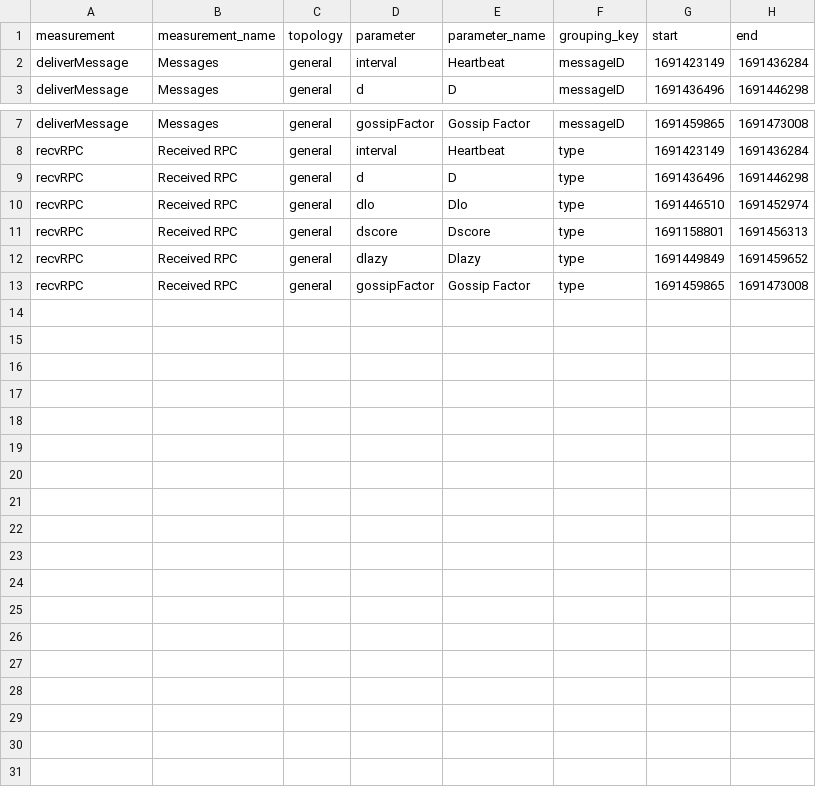
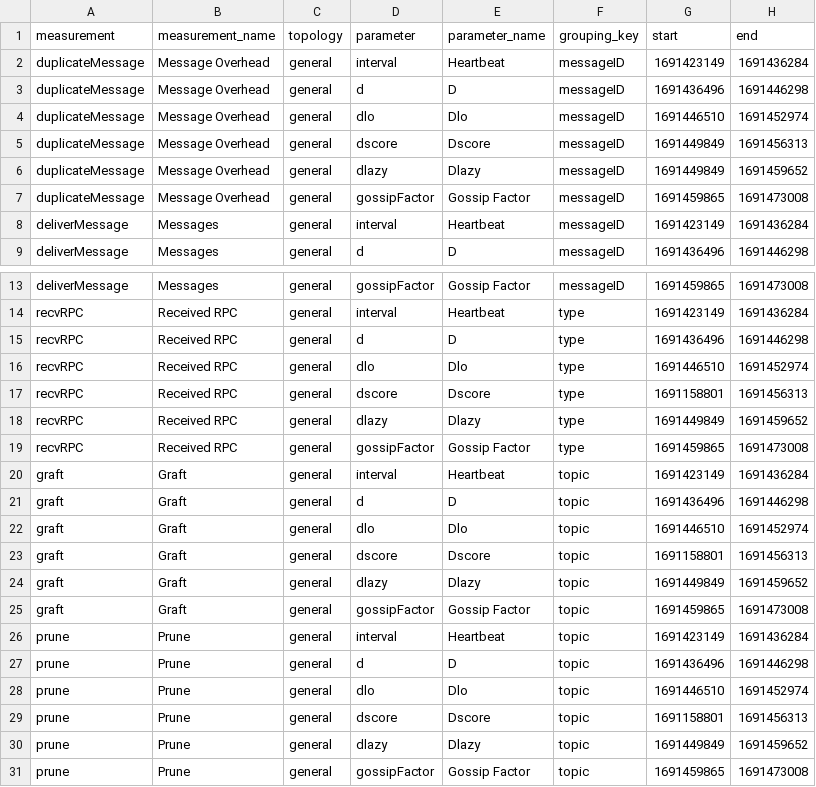
Before and after one commit to FlavScheidt/flexi-pipe, a CSV file: data/graphs_parameters.csv, drawn as a sheet; only a part is shown, gaps mark what is left out.

```diff
--- a/data/graphs_parameters.csv
+++ b/data/graphs_parameters.csv
@@ -1,2 +1,8 @@
 measurement,measurement_name,topology,parameter,parameter_name,grouping_key,start,end
+duplicateMessage,Message Overhead,general,interval,Heartbeat,messageID,1691423149,1691436284
+duplicateMessage,Message Overhead,general,d,D,messageID,1691436496,1691446298
+duplicateMessage,Message Overhead,general,dlo,Dlo,messageID,1691446510,1691452974
+duplicateMessage,Message Overhead,general,dscore,Dscore,messageID,1691449849,1691456313
+duplicateMessage,Message Overhead,general,dlazy,Dlazy,messageID,1691449849,1691459652
+duplicateMessage,Message Overhead,general,gossipFactor,Gossip Factor,messageID,1691459865,1691473008
 deliverMessage,Messages,general,interval,Heartbeat,messageID,1691423149,1691436284
@@ -13 +19,13 @@ recvRPC,Received RPC,general,dlazy,Dlazy,type,1691449849,1691459652
 recvRPC,Received RPC,general,gossipFactor,Gossip Factor,type,1691459865,1691473008
+graft,Graft,general,interval,Heartbeat,topic,1691423149,1691436284
+graft,Graft,general,d,D,topic,1691436496,1691446298
+graft,Graft,general,dlo,Dlo,topic,1691446510,1691452974
+graft,Graft,general,dscore,Dscore,topic,1691158801,1691456313
+graft,Graft,general,dlazy,Dlazy,topic,1691449849,1691459652
+graft,Graft,general,gossipFactor,Gossip Factor,topic,1691459865,1691473008
+prune,Prune,general,interval,Heartbeat,topic,1691423149,1691436284
+prune,Prune,general,d,D,topic,1691436496,1691446298
+prune,Prune,general,dlo,Dlo,topic,1691446510,1691452974
+prune,Prune,general,dscore,Dscore,topic,1691158801,1691456313
+prune,Prune,general,dlazy,Dlazy,topic,1691449849,1691459652
+prune,Prune,general,gossipFactor,Gossip Factor,topic,1691459865,1691473008
```
Also changed, not shown: 3 other files.
